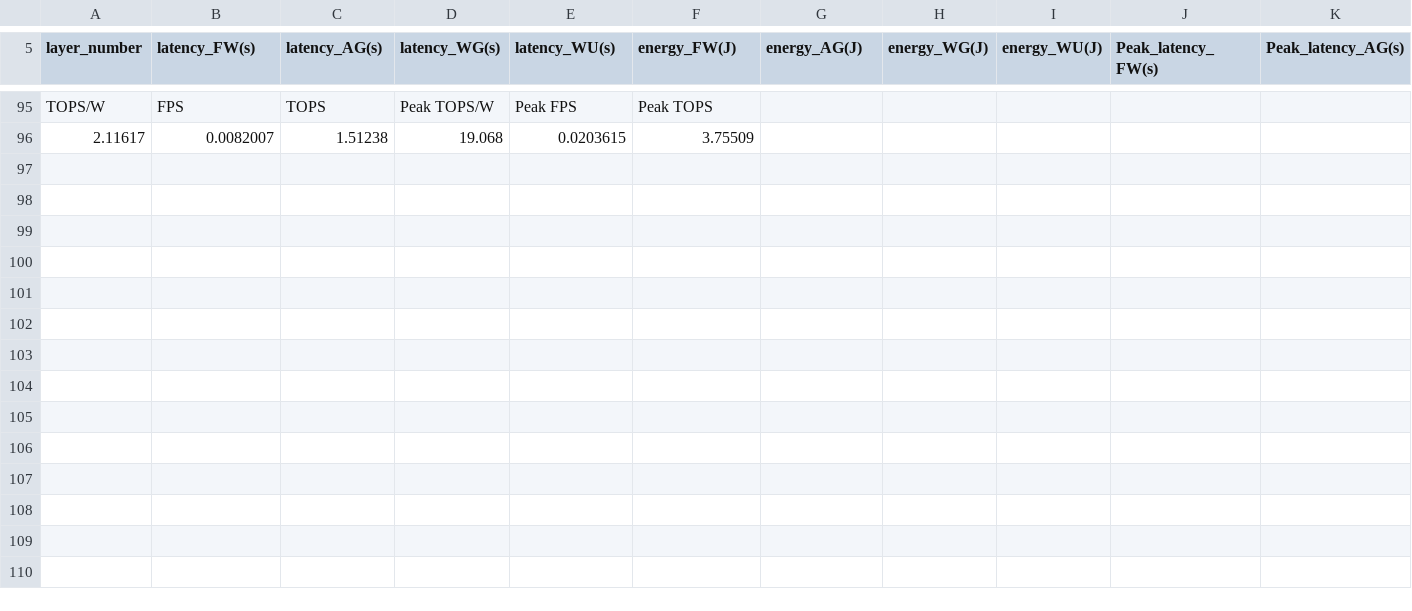
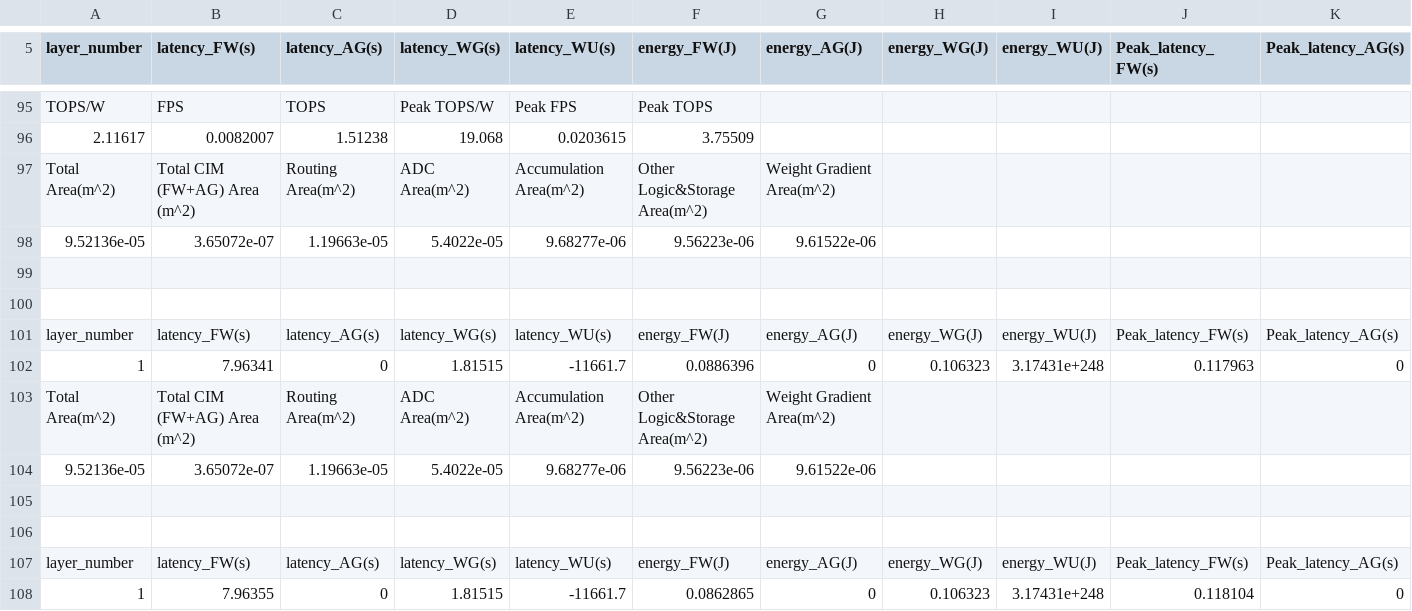
Before and after one commit to TheRealAnonymous008/DNN_NeuroSim_V2.1, a CSV file: Training_pytorch/NeuroSim_Results_Each_Epoch/NeuroSim_Breakdown_Epock_2.csv, drawn as a sheet; only a part is shown, gaps mark what is left out; rows hold the shown columns only; the diff names each change by its address in the sheet, - before the commit and + after, or states it on an @@ line.

```diff
--- a/Training_pytorch/NeuroSim_Results_Each_Epoch/NeuroSim_Breakdown_Epock_2.csv
+++ b/Training_pytorch/NeuroSim_Results_Each_Epoch/NeuroSim_Breakdown_Epock_2.csv
+row 97: Total Area(m^2) | Total CIM (FW+AG) Area (m^2) | Routing Area(m^2) | ADC Area(m^2) | Accumulation Area(m^2) | Other Logic&Storage Area(m^2) | Weight Gradient Area(m^2)
+row 98: 9.52136e-05 | 3.65072e-07 | 1.19663e-05 | 5.4022e-05 | 9.68277e-06 | 9.56223e-06 | 9.61522e-06
+row 99: (empty)
+row 100: (empty)
+row 101: layer_number | latency_FW(s) | latency_AG(s) | latency_WG(s) | latency_WU(s) | energy_FW(J) | energy_AG(J) | energy_WG(J) | energy_WU(J) | Peak_latency_FW(s) | Peak_latency_AG(s)
+row 102: 1 | 7.96341 | 0 | 1.81515 | -11661.7 | 0.0886396 | 0 | 0.106323 | 3.17431e+248 | 0.117963 | 0
+row 103: Total Area(m^2) | Total CIM (FW+AG) Area (m^2) | Routing Area(m^2) | ADC Area(m^2) | Accumulation Area(m^2) | Other Logic&Storage Area(m^2) | Weight Gradient Area(m^2)
+row 104: 9.52136e-05 | 3.65072e-07 | 1.19663e-05 | 5.4022e-05 | 9.68277e-06 | 9.56223e-06 | 9.61522e-06
+row 105: (empty)
+row 106: (empty)
+row 107: layer_number | latency_FW(s) | latency_AG(s) | latency_WG(s) | latency_WU(s) | energy_FW(J) | energy_AG(J) | energy_WG(J) | energy_WU(J) | Peak_latency_FW(s) | Peak_latency_AG(s)
+row 108: 1 | 7.96355 | 0 | 1.81515 | -11661.7 | 0.0862865 | 0 | 0.106323 | 3.17431e+248 | 0.118104 | 0
```
Also changed, not shown: Training_pytorch/NeuroSim_Results_Each_Epoch/NeuroSim_Breakdown_Epock_0.csv, Training_pytorch/NeuroSim_Results_Each_Epoch/NeuroSim_Breakdown_Epock_1.csv, 20 other files.
